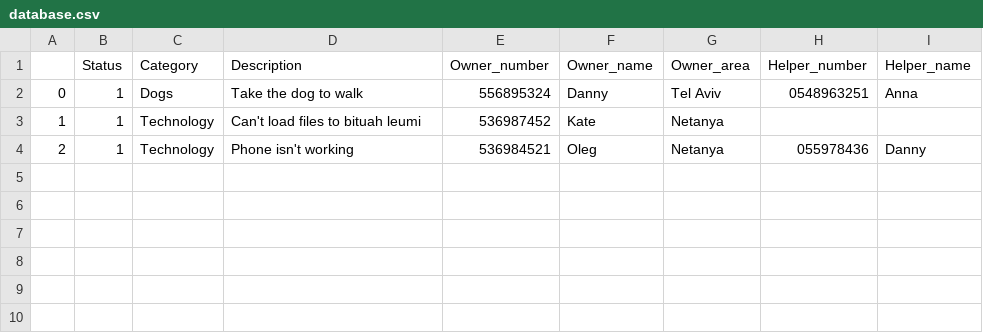
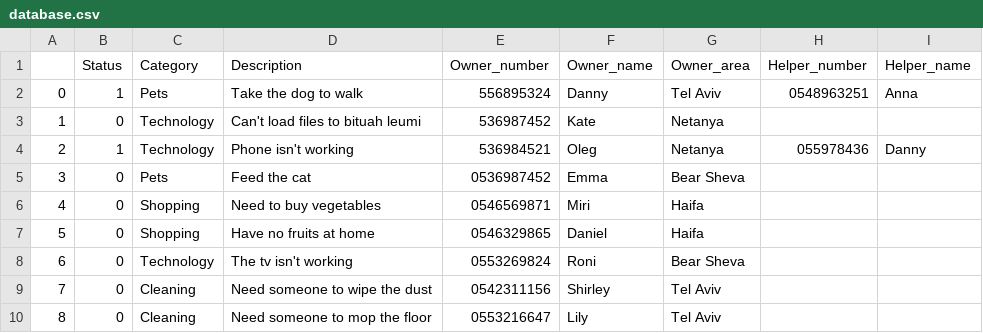
Before and after one commit to p0nchikk/HakatonProject, a CSV file: database.csv, drawn as a sheet.

Commit message:
Fake data is added

```diff
--- a/database.csv
+++ b/database.csv
@@ -1,4 +1,10 @@
 ,Status,Category,Description,Owner_number,Owner_name,Owner_area,Helper_number,Helper_name
-0,1,Dogs,Take the dog to walk,556895324,Danny,Tel Aviv,0548963251,Anna
-1,1,Technology,Can't load files to bituah leumi,536987452,Kate,Netanya,,
+0,1,Pets,Take the dog to walk,556895324,Danny,Tel Aviv,0548963251,Anna
+1,0,Technology,Can't load files to bituah leumi,536987452,Kate,Netanya,,
 2,1,Technology,Phone isn't working,536984521,Oleg,Netanya,055978436,Danny
+3,0,Pets,Feed the cat,0536987452,Emma,Bear Sheva,,
+4,0,Shopping,Need to buy vegetables,0546569871,Miri,Haifa,,
+5,0,Shopping,Have no fruits at home,0546329865,Daniel,Haifa,,
+6,0,Technology,The tv isn't working,0553269824,Roni,Bear Sheva,,
+7,0,Cleaning,Need someone to wipe the dust ,0542311156,Shirley ,Tel Aviv,,
+8,0,Cleaning,Need someone to mop the floor ,0553216647,Lily,Tel Aviv,,
```
